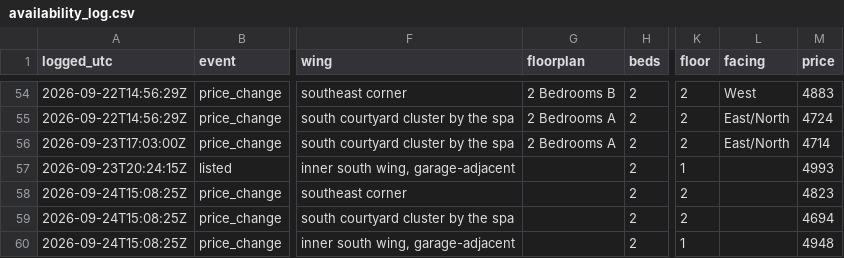
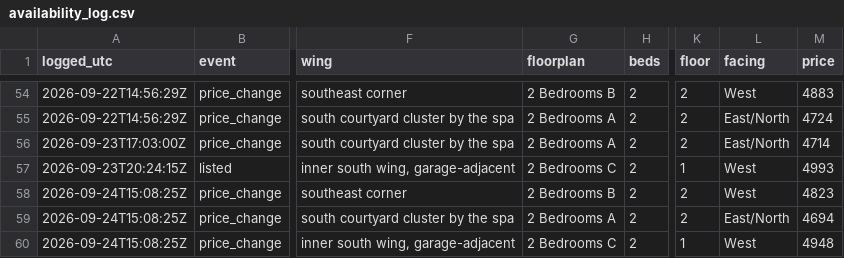
Before and after one commit to kofikid4/south-city-2bd-monitor, a CSV file: data/availability_log.csv, drawn as a sheet; only a part is shown, gaps mark what is left out; the diff names each change by its address in the sheet, - before the commit and + after, or states it on an @@ line.

```diff
--- a/data/availability_log.csv
+++ b/data/availability_log.csv
-G57 (floorplan): (empty)
+G57 (floorplan): 2 Bedrooms C
-L57:L58 (facing): (empty)
+L57:L58 (facing): West
-G58 (floorplan): (empty)
+G58 (floorplan): 2 Bedrooms B
-G59 (floorplan): (empty)
+G59 (floorplan): 2 Bedrooms A
-L59 (facing): (empty)
+L59 (facing): East/North
-G60 (floorplan): (empty)
+G60 (floorplan): 2 Bedrooms C
-L60 (facing): (empty)
+L60 (facing): West
```
Also changed, not shown: 3 other files.
